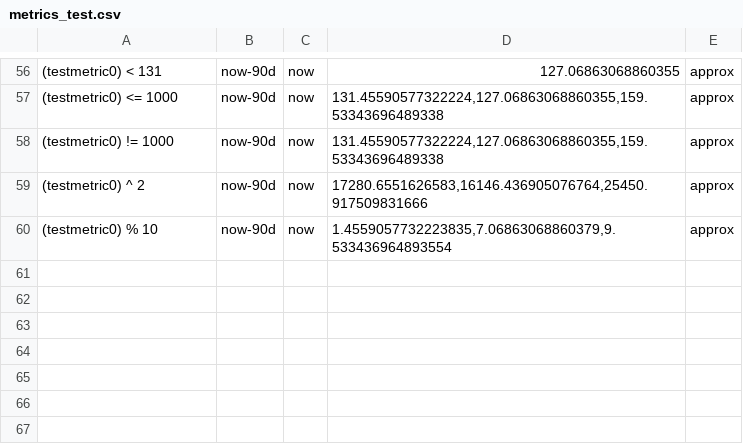
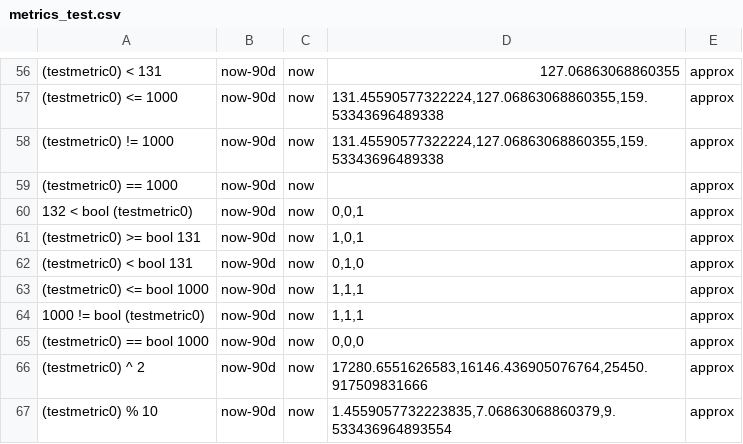
Before and after one commit to siglens/siglens, a CSV file: cicd/metrics_test.csv, drawn as a sheet; only a part is shown, gaps mark what is left out; the diff names each change by its address in the sheet, - before the commit and + after, or states it on an @@ line.

Commit message:
Feat: Allow using bool modifier with comparison operators (#966)
* Add promql funcs comparison ops parsing logic

* Fix the bug caused by incorrect use of pointers during iteration

* Add promql funcs comparison ops processing logic

* Fix up

* Fix bugs

* Move metricsresults_test into a separate package

* Add unit tests

* Add test cases

* Fix up

* Fix up

* Remove a wrong test case

* Add bool modifier parsing logic

* Add bool modifier processing logic

* Add test cases

* Fix up

* Fix up

```diff
--- a/cicd/metrics_test.csv
+++ b/cicd/metrics_test.csv
+row 59: (testmetric0) == 1000 | now-90d | now |  | approx
+row 60: 132 < bool (testmetric0) | now-90d | now | 0,0,1 | approx
+row 61: (testmetric0) >= bool 131 | now-90d | now | 1,0,1 | approx
+row 62: (testmetric0) < bool 131 | now-90d | now | 0,1,0 | approx
+row 63: (testmetric0) <= bool 1000 | now-90d | now | 1,1,1 | approx
+row 64: 1000 != bool (testmetric0) | now-90d | now | 1,1,1 | approx
+row 65: (testmetric0) == bool 1000 | now-90d | now | 0,0,0 | approx
```
Also changed, not shown: 5 other files.
